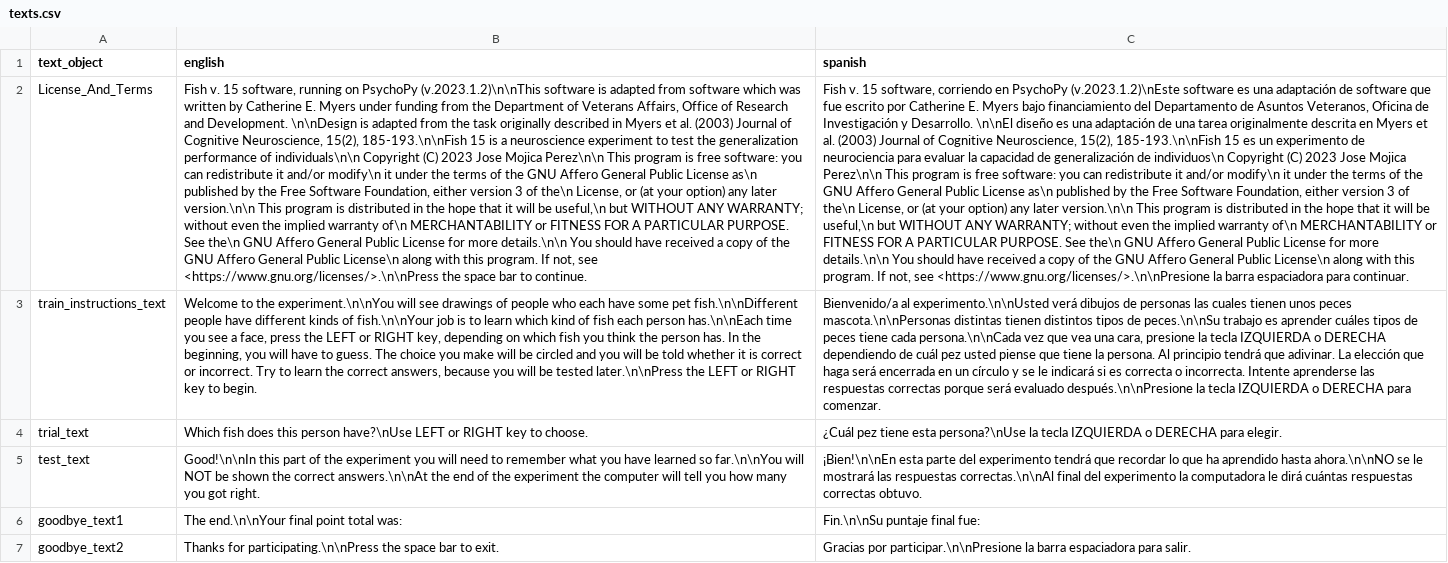
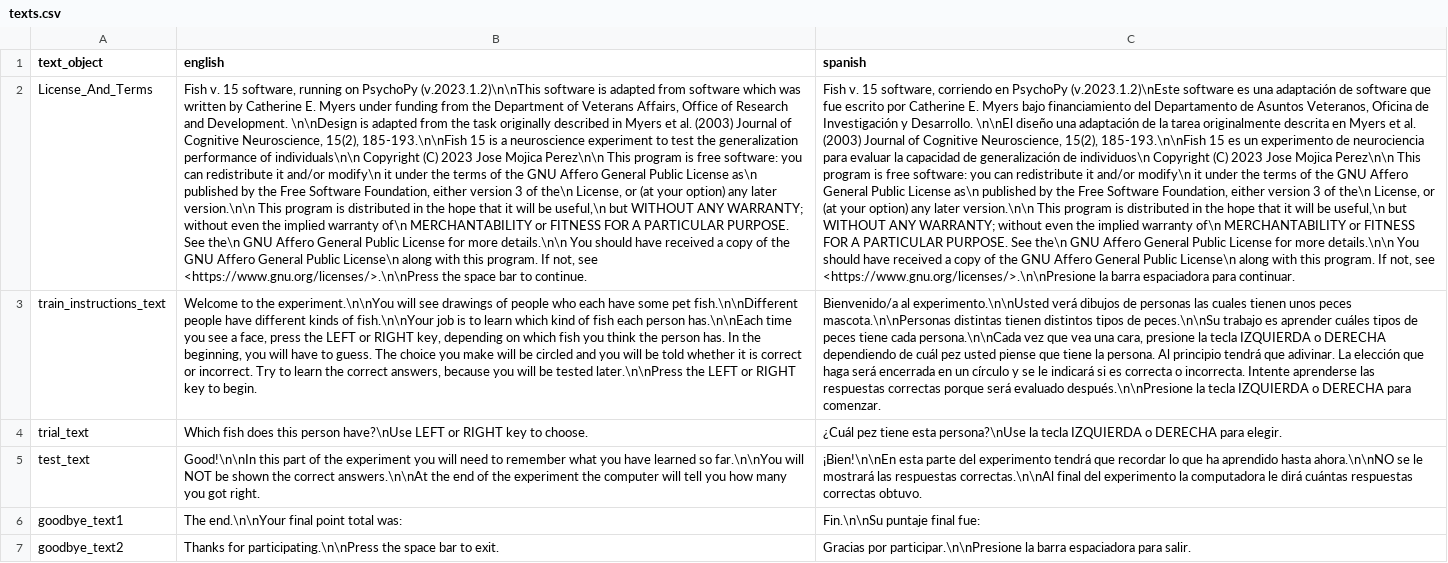
Before and after one commit to jlmojicaperez/GluckLab, a CSV file: fish15/experimentFiles/texts.csv, drawn as a sheet; the diff names each change by its address in the sheet, - before the commit and + after, or states it on an @@ line.

```diff
--- a/fish15/experimentFiles/texts.csv
+++ b/fish15/experimentFiles/texts.csv
-C2 (spanish): …\n\nEl diseño es una adaptación de una tarea originalmente…
+C2 (spanish): …\n\nEl diseño una adaptación de la tarea originalmente…
```
Also changed, not shown: choose34/experimentFiles/texts.csv, fish15/experimentFiles/phase1.csv, 14 other files.
